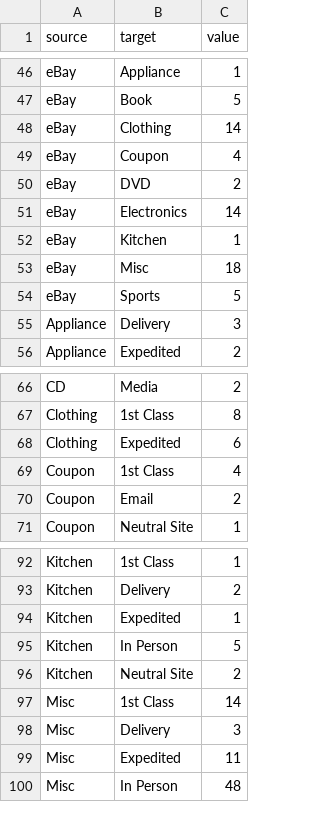
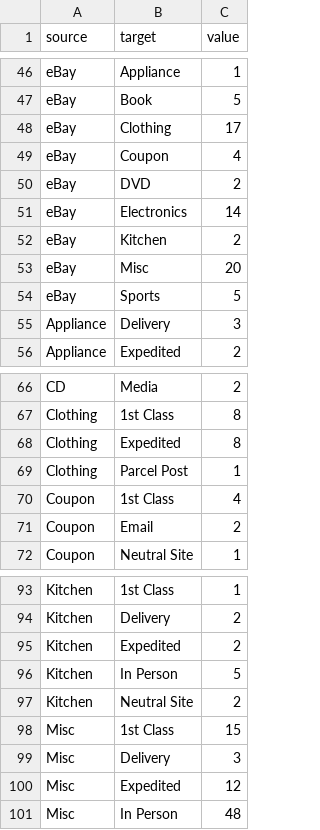
Before and after one commit to caocscar/abraham, a CSV file: static/data/sankey.csv, drawn as a sheet; only a part is shown, gaps mark what is left out; the diff covers the shown part only.

```diff
--- a/static/data/sankey.csv
+++ b/static/data/sankey.csv
@@ -47,3 +47,3 @@ eBay,Appliance,1
 eBay,Book,5
-eBay,Clothing,14
+eBay,Clothing,17
 eBay,Coupon,4
@@ -51,4 +51,4 @@ eBay,DVD,2
 eBay,Electronics,14
-eBay,Kitchen,1
-eBay,Misc,18
+eBay,Kitchen,2
+eBay,Misc,20
 eBay,Sports,5
@@ -67,3 +67,4 @@ CD,Media,2
 Clothing,1st Class,8
-Clothing,Expedited,6
+Clothing,Expedited,8
+Clothing,Parcel Post,1
 Coupon,1st Class,4
@@ -93,8 +94,8 @@ Kitchen,1st Class,1
 Kitchen,Delivery,2
-Kitchen,Expedited,1
+Kitchen,Expedited,2
 Kitchen,In Person,5
 Kitchen,Neutral Site,2
-Misc,1st Class,14
+Misc,1st Class,15
 Misc,Delivery,3
-Misc,Expedited,11
+Misc,Expedited,12
 Misc,In Person,48
```
Also changed, not shown: 2 edited cells elsewhere in this file, static/data/calendar.csv, static/data/choropleth_county.csv, 8 other files.
